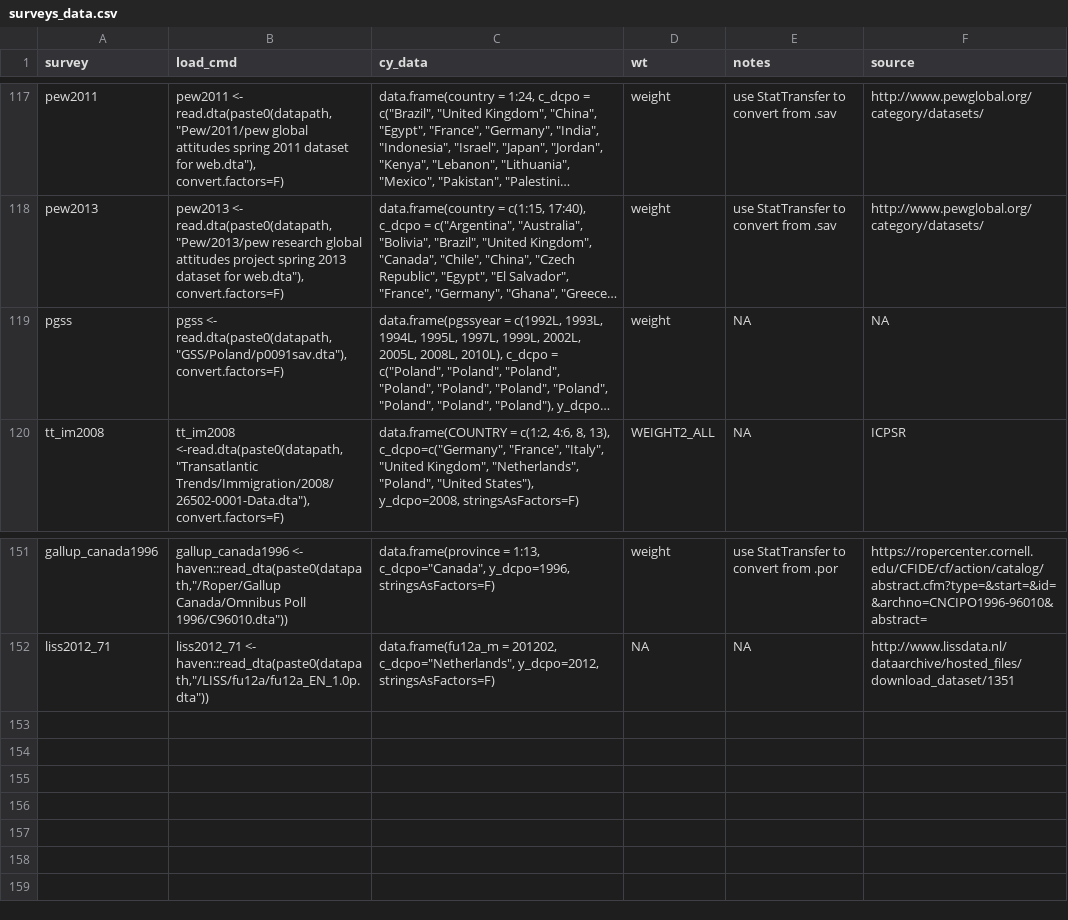
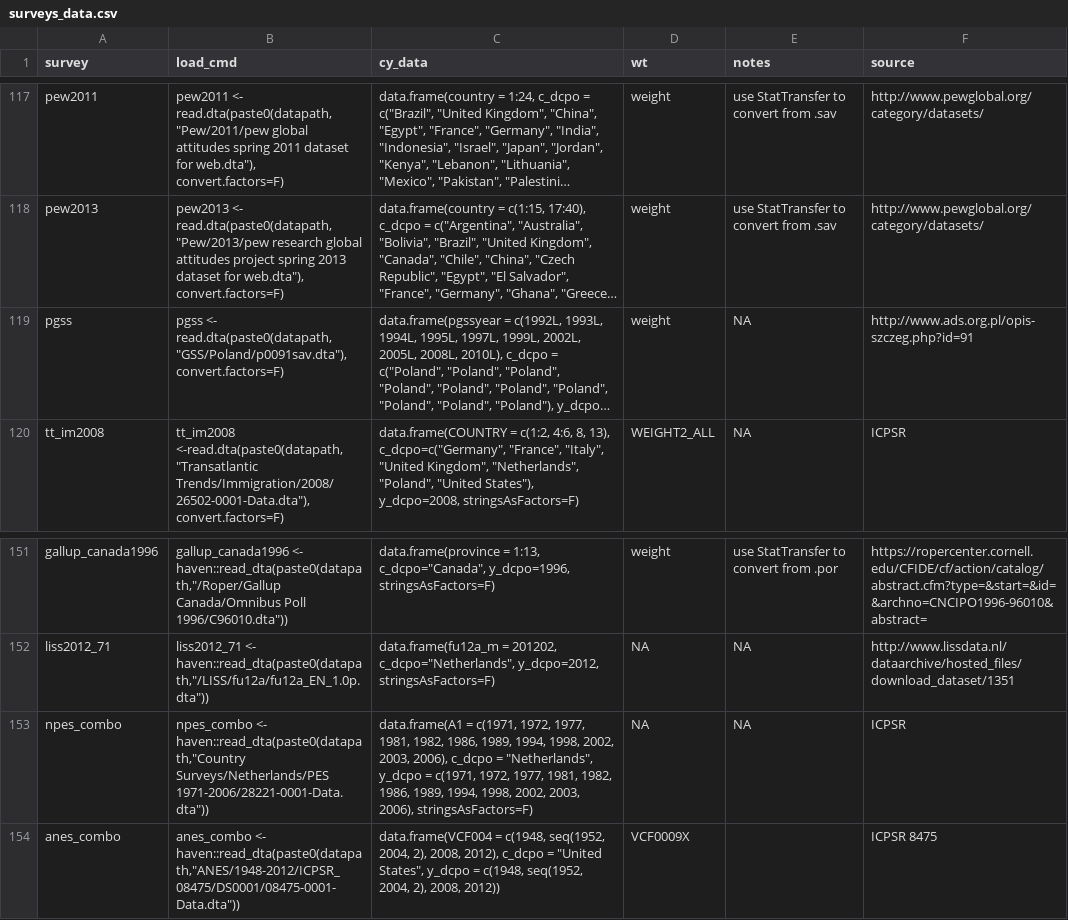
Before and after one commit to fsolt/DCPO, a CSV file: data/surveys_data.csv, drawn as a sheet; only a part is shown, gaps mark what is left out; long unchanged cells end in …; the diff names each change by its address in the sheet, - before the commit and + after, or states it on an @@ line.

Commit message:
add pgss, npes_combo, anes_combo

```diff
--- a/data/surveys_data.csv
+++ b/data/surveys_data.csv
-F119 (source): NA
+F119 (source): http://www.ads.org.pl/opis-szczeg.php?id=91
+row 153: npes_combo | npes_combo <- haven::read_dta(paste0(datapath,"Country Surveys/Netherlands/PES 1971-2006/28221-0001-Data.dta")) | data.frame(A1 = c(1971, 1972, 1977, 1981, 1982, 1986, 1989, 1994, 1998, 2002, 2003, 2006), c_dcpo = "Netherlands", y_dcpo = c(1971, 1972, 1977, 1981, 1982, 1986, 1989, 1994, 1998, 2002, 2003, 2006), stringsAsFactors=F) | NA | NA | ICPSR
+row 154: anes_combo | anes_combo <- haven::read_dta(paste0(datapath,"ANES/1948-2012/ICPSR_08475/DS0001/08475-0001-Data.dta")) | data.frame(VCF004 = c(1948, seq(1952, 2004, 2), 2008, 2012), c_dcpo = "United States", y_dcpo = c(1948, seq(1952, 2004, 2), 2008, 2012)) | VCF0009X |  | ICPSR 8475
```
Also changed, not shown: 1 other file.
